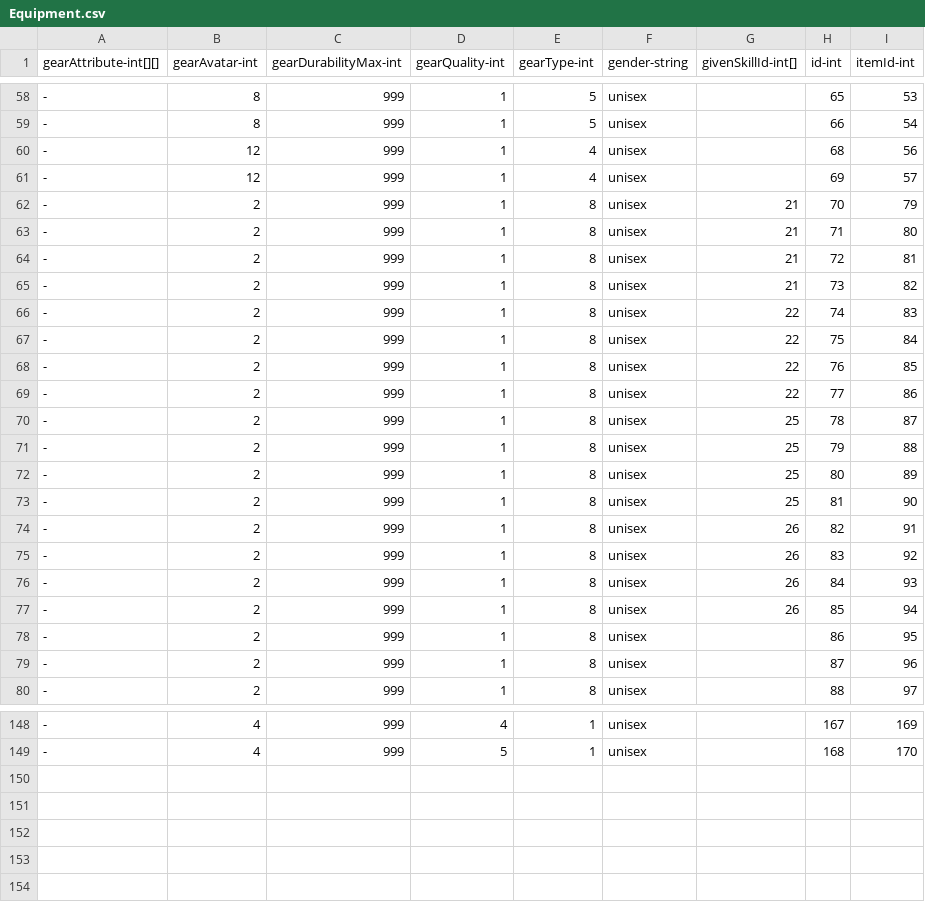
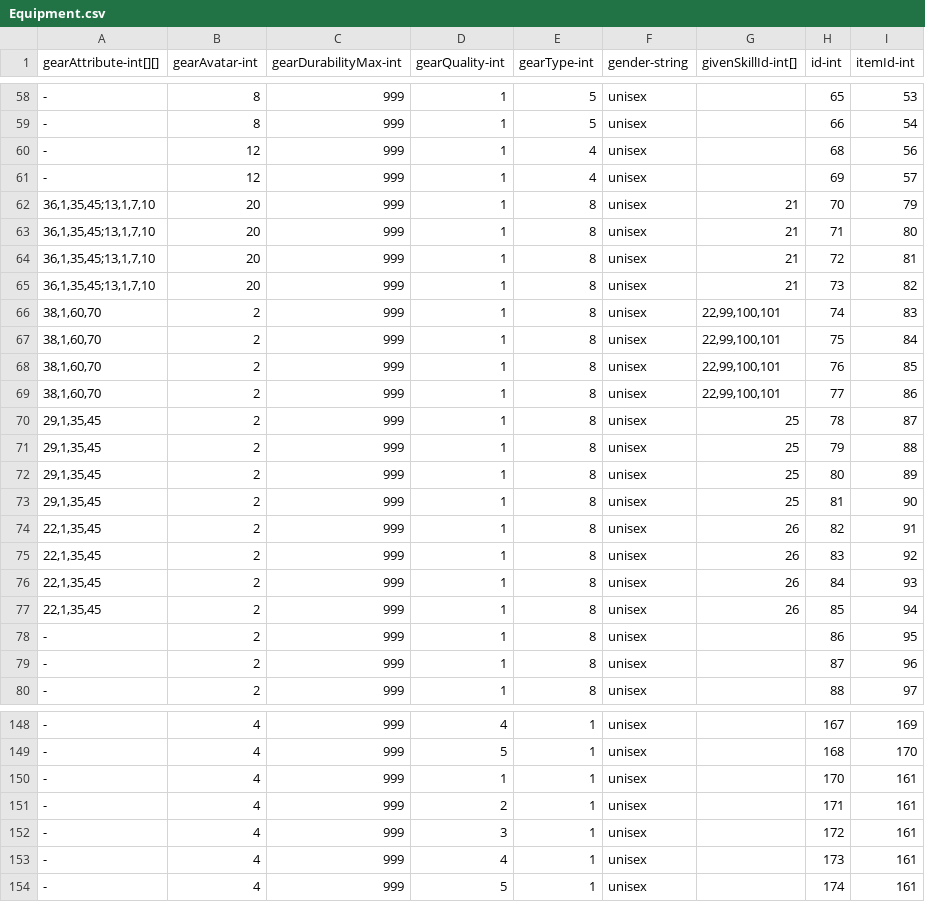
Before and after one commit to qqoo6789/shared-unity-core, a CSV file: Res/DataTable/Csv/Equipment.csv, drawn as a sheet; only a part is shown, gaps mark what is left out; the diff covers the shown part only.

```diff
--- a/Res/DataTable/Csv/Equipment.csv
+++ b/Res/DataTable/Csv/Equipment.csv
@@ -61,18 +61,18 @@ gearAttribute-int[][],gearAvatar-int,gearDurabilityMax-int,gearQuality-int,gearT
 -,12,999,1,4,unisex,,69,57
--,2,999,1,8,unisex,21,70,79
--,2,999,1,8,unisex,21,71,80
--,2,999,1,8,unisex,21,72,81
--,2,999,1,8,unisex,21,73,82
--,2,999,1,8,unisex,22,74,83
--,2,999,1,8,unisex,22,75,84
--,2,999,1,8,unisex,22,76,85
--,2,999,1,8,unisex,22,77,86
--,2,999,1,8,unisex,25,78,87
--,2,999,1,8,unisex,25,79,88
--,2,999,1,8,unisex,25,80,89
--,2,999,1,8,unisex,25,81,90
--,2,999,1,8,unisex,26,82,91
--,2,999,1,8,unisex,26,83,92
--,2,999,1,8,unisex,26,84,93
--,2,999,1,8,unisex,26,85,94
+"36,1,35,45;13,1,7,10",20,999,1,8,unisex,21,70,79
+"36,1,35,45;13,1,7,10",20,999,1,8,unisex,21,71,80
+"36,1,35,45;13,1,7,10",20,999,1,8,unisex,21,72,81
+"36,1,35,45;13,1,7,10",20,999,1,8,unisex,21,73,82
+"38,1,60,70",2,999,1,8,unisex,"22,99,100,101",74,83
+"38,1,60,70",2,999,1,8,unisex,"22,99,100,101",75,84
+"38,1,60,70",2,999,1,8,unisex,"22,99,100,101",76,85
+"38,1,60,70",2,999,1,8,unisex,"22,99,100,101",77,86
+"29,1,35,45",2,999,1,8,unisex,25,78,87
+"29,1,35,45",2,999,1,8,unisex,25,79,88
+"29,1,35,45",2,999,1,8,unisex,25,80,89
+"29,1,35,45",2,999,1,8,unisex,25,81,90
+"22,1,35,45",2,999,1,8,unisex,26,82,91
+"22,1,35,45",2,999,1,8,unisex,26,83,92
+"22,1,35,45",2,999,1,8,unisex,26,84,93
+"22,1,35,45",2,999,1,8,unisex,26,85,94
 -,2,999,1,8,unisex,,86,95
@@ -149 +149,6 @@ gearAttribute-int[][],gearAvatar-int,gearDurabilityMax-int,gearQuality-int,gearT
 -,4,999,5,1,unisex,,168,170
+-,4,999,1,1,unisex,,170,161
+-,4,999,2,1,unisex,,171,161
+-,4,999,3,1,unisex,,172,161
+-,4,999,4,1,unisex,,173,161
+-,4,999,5,1,unisex,,174,161
```
Also changed, not shown: 23 edited cells elsewhere in this file, Res/DataTable/Csv/HomeResources.csv, Res/DataTable/Csv/Item.csv, 38 other files.
